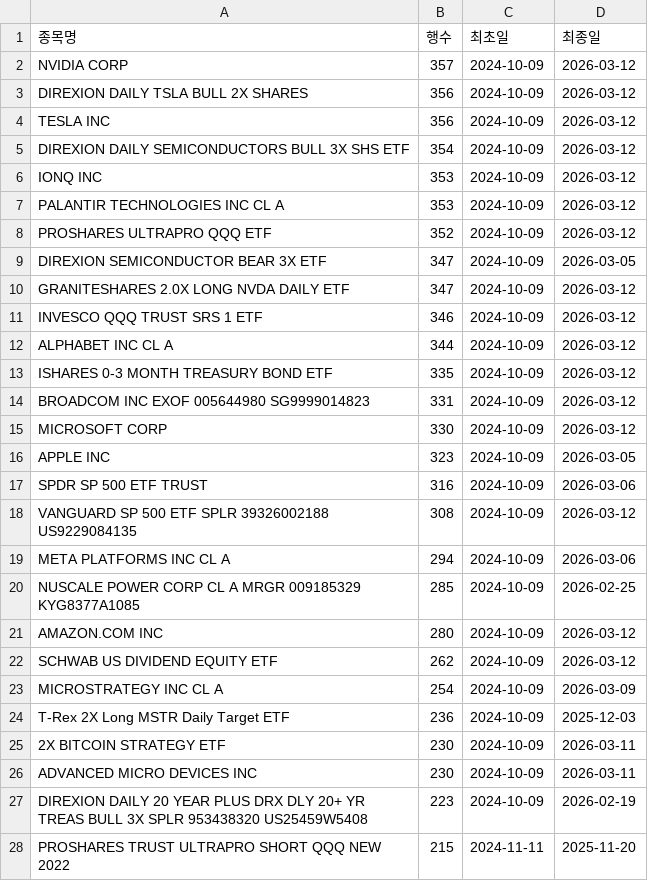
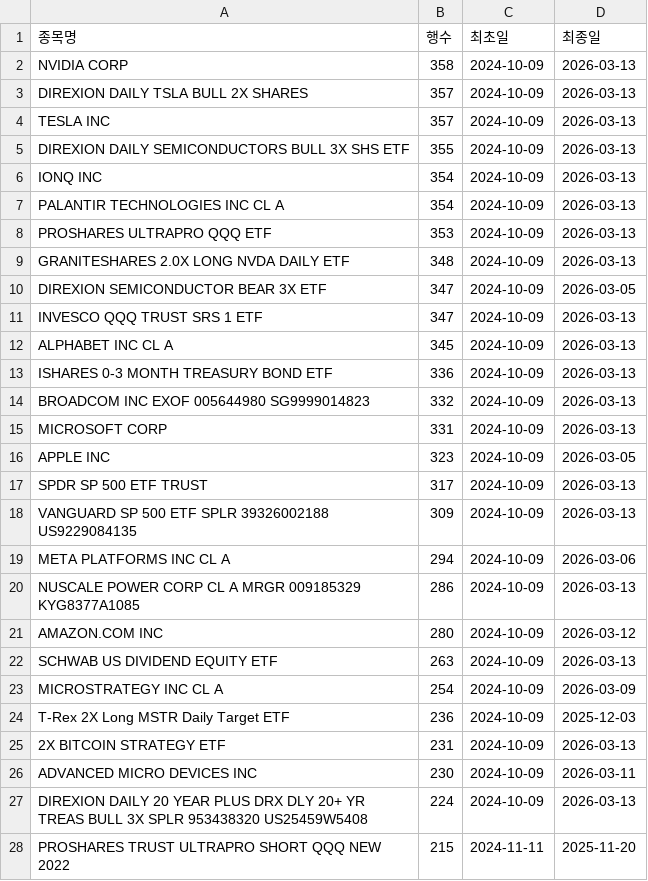
Before and after one commit to HaminKim/reant_streamlit, a CSV file: processed/by_stock_summary.csv, drawn as a sheet; only a part is shown; the diff covers the shown part only.

```diff
--- a/processed/by_stock_summary.csv
+++ b/processed/by_stock_summary.csv
@@ -1,28 +1,28 @@
 종목명,행수,최초일,최종일
-NVIDIA CORP,357,2024-10-09,2026-03-12
-DIREXION DAILY TSLA BULL 2X SHARES,356,2024-10-09,2026-03-12
-TESLA INC,356,2024-10-09,2026-03-12
-DIREXION DAILY SEMICONDUCTORS BULL 3X SHS ETF,354,2024-10-09,2026-03-12
-IONQ INC,353,2024-10-09,2026-03-12
-PALANTIR TECHNOLOGIES INC CL A,353,2024-10-09,2026-03-12
-PROSHARES ULTRAPRO QQQ ETF,352,2024-10-09,2026-03-12
+NVIDIA CORP,358,2024-10-09,2026-03-13
+DIREXION DAILY TSLA BULL 2X SHARES,357,2024-10-09,2026-03-13
+TESLA INC,357,2024-10-09,2026-03-13
+DIREXION DAILY SEMICONDUCTORS BULL 3X SHS ETF,355,2024-10-09,2026-03-13
+IONQ INC,354,2024-10-09,2026-03-13
+PALANTIR TECHNOLOGIES INC CL A,354,2024-10-09,2026-03-13
+PROSHARES ULTRAPRO QQQ ETF,353,2024-10-09,2026-03-13
+GRANITESHARES 2.0X LONG NVDA DAILY ETF,348,2024-10-09,2026-03-13
 DIREXION SEMICONDUCTOR BEAR 3X ETF,347,2024-10-09,2026-03-05
-GRANITESHARES 2.0X LONG NVDA DAILY ETF,347,2024-10-09,2026-03-12
-INVESCO QQQ TRUST SRS 1 ETF,346,2024-10-09,2026-03-12
-ALPHABET INC CL A,344,2024-10-09,2026-03-12
-ISHARES 0-3 MONTH TREASURY BOND ETF,335,2024-10-09,2026-03-12
-BROADCOM INC EXOF 005644980 SG9999014823,331,2024-10-09,2026-03-12
-MICROSOFT CORP,330,2024-10-09,2026-03-12
+INVESCO QQQ TRUST SRS 1 ETF,347,2024-10-09,2026-03-13
+ALPHABET INC CL A,345,2024-10-09,2026-03-13
+ISHARES 0-3 MONTH TREASURY BOND ETF,336,2024-10-09,2026-03-13
+BROADCOM INC EXOF 005644980 SG9999014823,332,2024-10-09,2026-03-13
+MICROSOFT CORP,331,2024-10-09,2026-03-13
 APPLE INC,323,2024-10-09,2026-03-05
-SPDR SP 500 ETF TRUST,316,2024-10-09,2026-03-06
-VANGUARD SP 500 ETF SPLR 39326002188 US9229084135,308,2024-10-09,2026-03-12
+SPDR SP 500 ETF TRUST,317,2024-10-09,2026-03-13
+VANGUARD SP 500 ETF SPLR 39326002188 US9229084135,309,2024-10-09,2026-03-13
 META PLATFORMS INC CL A,294,2024-10-09,2026-03-06
-NUSCALE POWER CORP CL A MRGR 009185329 KYG8377A1085,285,2024-10-09,2026-02-25
+NUSCALE POWER CORP CL A MRGR 009185329 KYG8377A1085,286,2024-10-09,2026-03-13
 AMAZON.COM INC,280,2024-10-09,2026-03-12
-SCHWAB US DIVIDEND EQUITY ETF,262,2024-10-09,2026-03-12
+SCHWAB US DIVIDEND EQUITY ETF,263,2024-10-09,2026-03-13
 MICROSTRATEGY INC CL A,254,2024-10-09,2026-03-09
 T-Rex 2X Long MSTR Daily Target ETF,236,2024-10-09,2025-12-03
-2X BITCOIN STRATEGY ETF,230,2024-10-09,2026-03-11
+2X BITCOIN STRATEGY ETF,231,2024-10-09,2026-03-13
 ADVANCED MICRO DEVICES INC,230,2024-10-09,2026-03-11
-DIREXION DAILY 20 YEAR PLUS DRX DLY 20+ YR TREAS BULL 3X SPLR 953438320 US25459W5408,223,2024-10-09,2026-02-19
+DIREXION DAILY 20 YEAR PLUS DRX DLY 20+ YR TREAS BULL 3X SPLR 953438320 US25459W5408,224,2024-10-09,2026-03-13
 PROSHARES TRUST ULTRAPRO SHORT QQQ NEW 2022,215,2024-11-11,2025-11-20
```
Also changed, not shown: 13 added rows, 12 removed rows and 38 edited cells elsewhere in this file, 3 other files.
